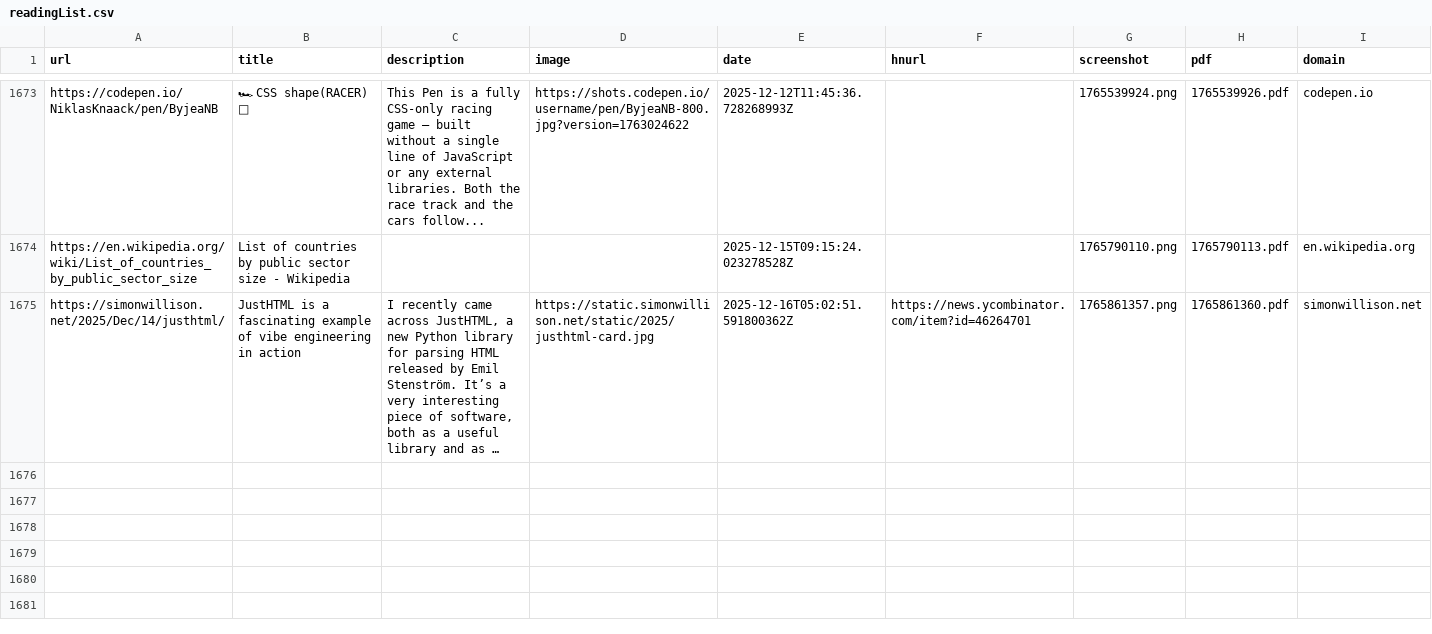
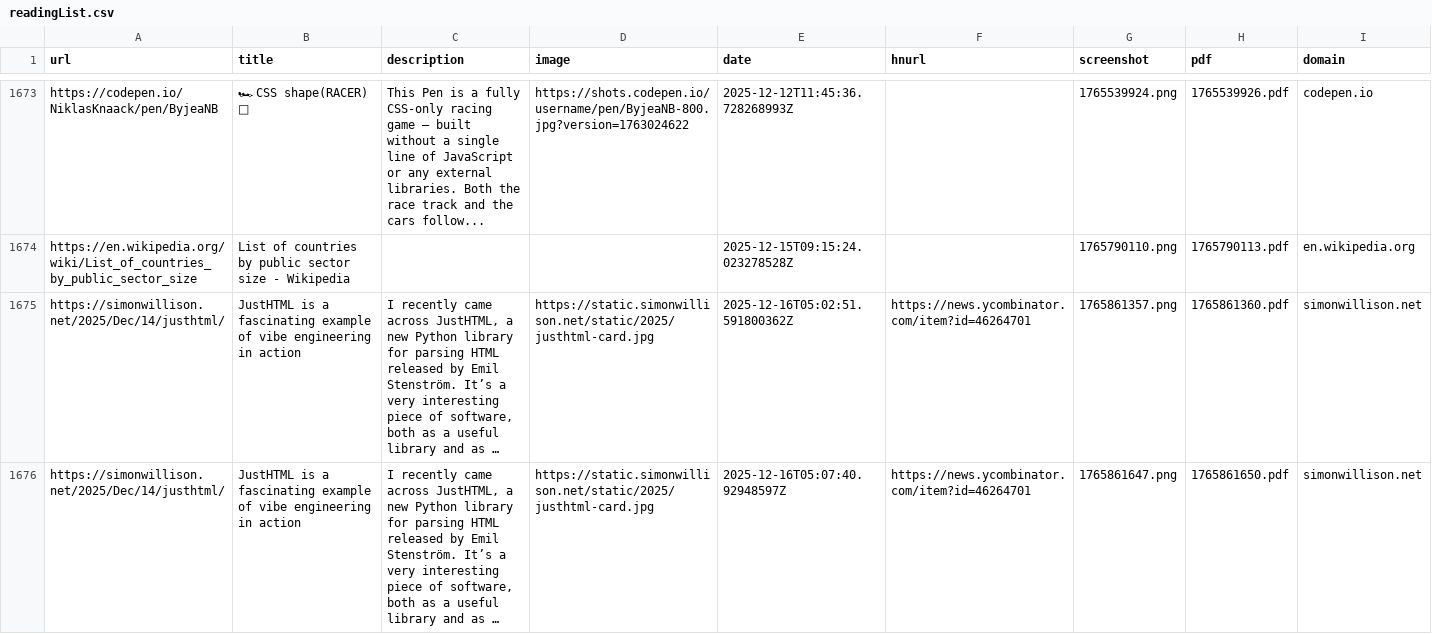
Before and after one commit to jamesmstone/readingList, a CSV file: readingList.csv, drawn as a sheet; only a part is shown, gaps mark what is left out.

Commit message:
Automated reading list update on Tue Dec 16 05:07:41 UTC 2025

```diff
--- a/readingList.csv
+++ b/readingList.csv
@@ -1675 +1675,2 @@ https://en.wikipedia.org/wiki/List_of_countries_by_public_sector_size,List of co
 https://simonwillison.net/2025/Dec/14/justhtml/,JustHTML is a fascinating example of vibe engineering in action,"I recently came across JustHTML, a new Python library for parsing HTML released by Emil Stenström. It’s a very interesting piece of software, both as a useful library and as …",https://static.simonwillison.net/static/2025/justhtml-card.jpg,2025-12-16T05:02:51.591800362Z,https://news.ycombinator.com/item?id=46264701,1765861357.png,1765861360.pdf,simonwillison.net
+https://simonwillison.net/2025/Dec/14/justhtml/,JustHTML is a fascinating example of vibe engineering in action,"I recently came across JustHTML, a new Python library for parsing HTML released by Emil Stenström. It’s a very interesting piece of software, both as a useful library and as …",https://static.simonwillison.net/static/2025/justhtml-card.jpg,2025-12-16T05:07:40.92948597Z,https://news.ycombinator.com/item?id=46264701,1765861647.png,1765861650.pdf,simonwillison.net
```
Also changed, not shown: 2 other files.
